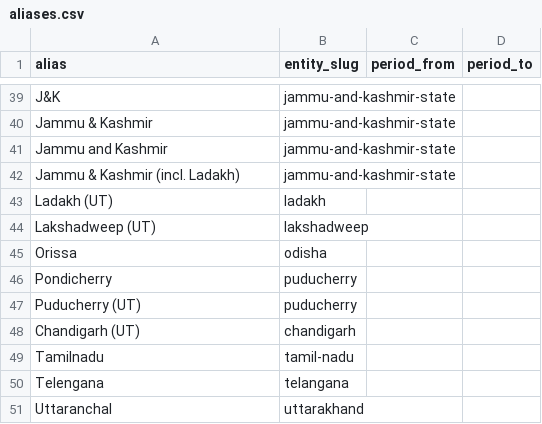
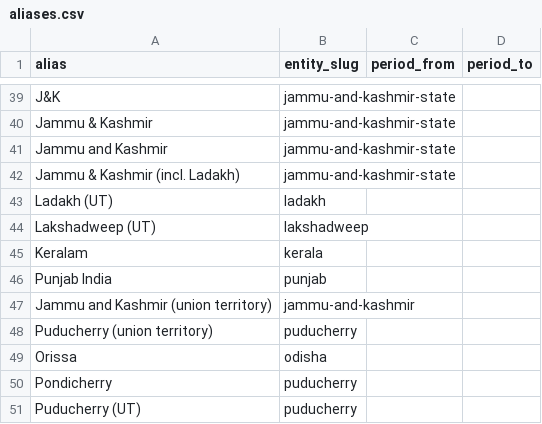
Before and after one commit to Agneeshz/unnati-index, a CSV file: pipeline/src/unnati/reference/aliases.csv, drawn as a sheet; only a part is shown, gaps mark what is left out; the shorter side is filled out with more unchanged rows.

```diff
--- a/pipeline/src/unnati/reference/aliases.csv
+++ b/pipeline/src/unnati/reference/aliases.csv
@@ -44,2 +44,6 @@ Ladakh (UT),ladakh,,
 Lakshadweep (UT),lakshadweep,,
+Keralam,kerala,,
+Punjab India,punjab,,
+Jammu and Kashmir (union territory),jammu-and-kashmir,,
+Puducherry (union territory),puducherry,,
 Orissa,odisha,,
```
Also changed, not shown: 10 other files.
